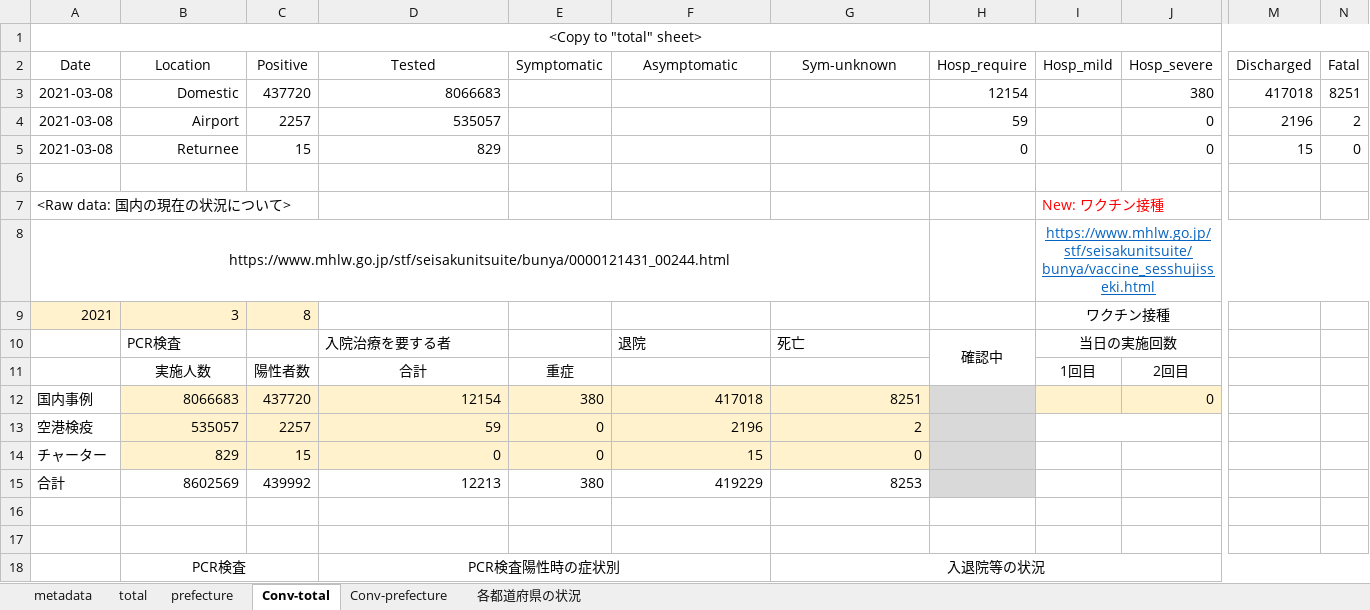
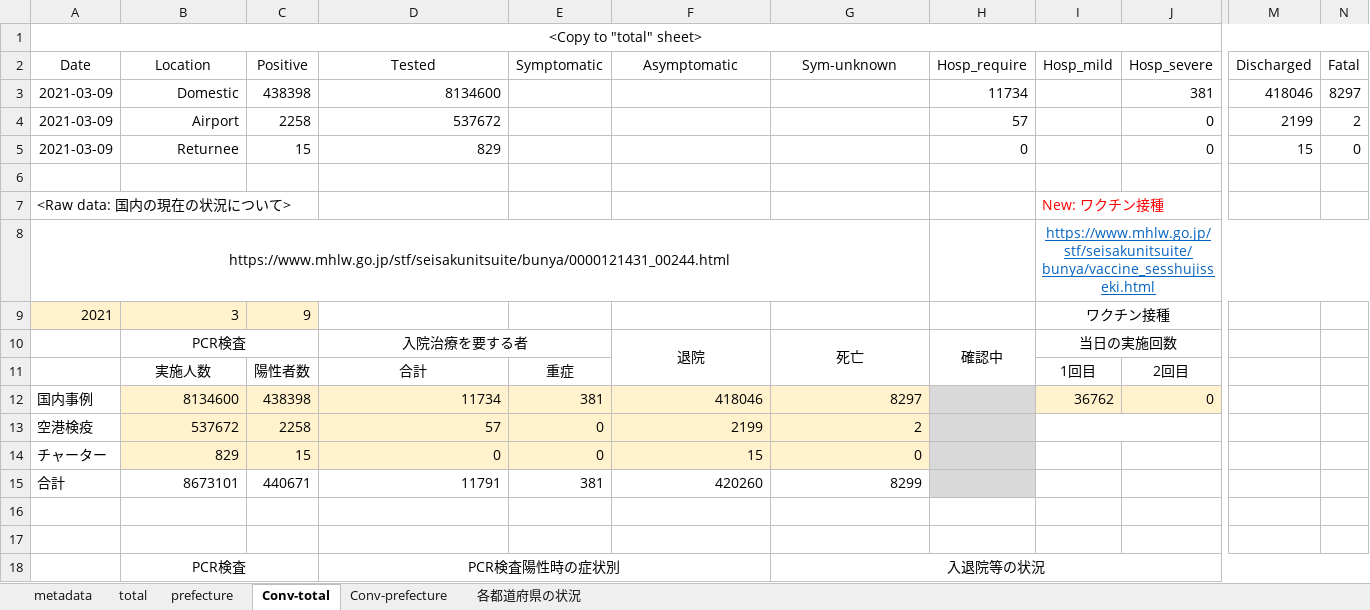
Before and after one commit to lisphilar/covid19-sir, an Excel workbook: data/japan/covid_jpn.xlsx, sheet Conv-total, drawn as a sheet; only a part is shown, gaps mark what is left out; values as stored, in another font and other column widths than the file's, no borders; removed rows and columns are numbered as before the commit, all else as after; rows hold the shown columns only; the diff covers the shown part only; the diff names each change by its address in the sheet, - before the commit and + after, or states it on an @@ line.

```diff
--- a/data/japan/covid_jpn.xlsx (sheet Conv-total)
+++ b/data/japan/covid_jpn.xlsx (sheet Conv-total)
-row 3: 2021-03-08 | Domestic | 437720 | 8066683 |  |  |  | 12154 |  | 380 | 417018 | 8251
+row 3: 2021-03-09 | Domestic | 438398 | 8134600 |  |  |  | 11734 |  | 381 | 418046 | 8297
-A4:A5 (Date): 2021-03-08
+A4:A5 (Date): 2021-03-09
-C4 (Positive): 2257
+C4 (Positive): 2258
-D4 (Tested): 535057
+D4 (Tested): 537672
-H4 (Hosp_require): 59
+H4 (Hosp_require): 57
-M4 (Discharged): 2196
+M4 (Discharged): 2199
-C9 (Positive): 8
+C9 (Positive): 9
-B10 alignment: left
+B10 alignment: center
+B10:C10 merged
-D10 alignment: left
+D10 alignment: center
+D10:E10 merged
-F10:G10 alignment: left
+F10:G10 alignment: center
+F10:F11 merged
+G10:G11 merged
-row 12: 国内事例 | 8066683 | 437720 | 12154 | 380 | 417018 | 8251 |  |  | 0
+row 12: 国内事例 | 8134600 | 438398 | 11734 | 381 | 418046 | 8297 |  | 36762 | 0
-B13 (Location): 535057
+B13 (Location): 537672
-C13 (Positive): 2257
+C13 (Positive): 2258
-D13 (Tested): 59
+D13 (Tested): 57
-F13 (Asymptomatic): 2196
+F13 (Asymptomatic): 2199
-row 15: 合計 | 8602569 | 439992 | 12213 | 380 | 419229 | 8253
+row 15: 合計 | 8673101 | 440671 | 11791 | 381 | 420260 | 8299
```
Also changed, not shown: 1 added row, 1 removed row and 10 edited cells elsewhere in this sheet, sheet prefecture, sheet 各都道府県の状況, sheet Conv-prefecture, sheet total, 2 other files.
